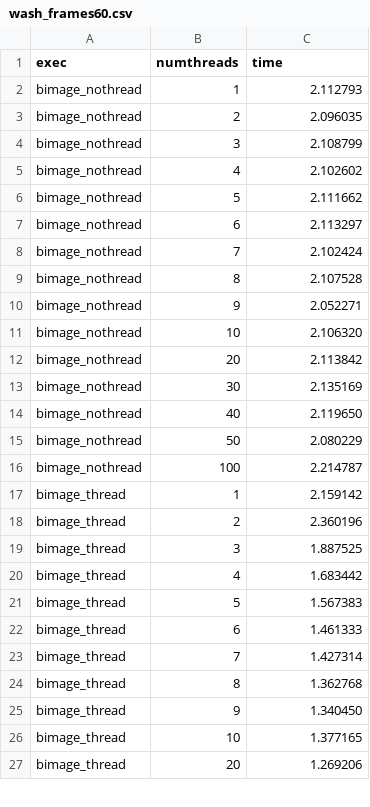
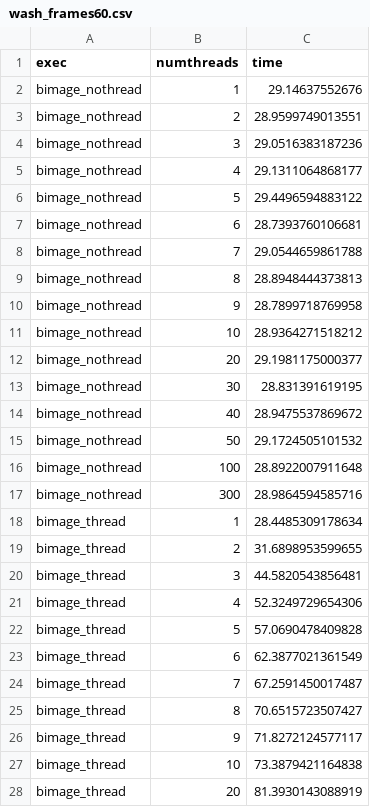
Before and after one commit to benbenolson/jetson-benchmarking, a CSV file: graph/wash_frames60.csv, drawn as a sheet; only a part is shown; the diff covers the shown part only.

```diff
--- a/graph/wash_frames60.csv
+++ b/graph/wash_frames60.csv
@@ -1,27 +1,28 @@
 "exec","numthreads","time"
-"bimage_nothread","1","2.112793"
-"bimage_nothread","2","2.096035"
-"bimage_nothread","3","2.108799"
-"bimage_nothread","4","2.102602"
-"bimage_nothread","5","2.111662"
-"bimage_nothread","6","2.113297"
-"bimage_nothread","7","2.102424"
-"bimage_nothread","8","2.107528"
-"bimage_nothread","9","2.052271"
-"bimage_nothread","10","2.106320"
-"bimage_nothread","20","2.113842"
-"bimage_nothread","30","2.135169"
-"bimage_nothread","40","2.119650"
-"bimage_nothread","50","2.080229"
-"bimage_nothread","100","2.214787"
-"bimage_thread","1","2.159142"
-"bimage_thread","2","2.360196"
-"bimage_thread","3","1.887525"
-"bimage_thread","4","1.683442"
-"bimage_thread","5","1.567383"
-"bimage_thread","6","1.461333"
-"bimage_thread","7","1.427314"
-"bimage_thread","8","1.362768"
-"bimage_thread","9","1.340450"
-"bimage_thread","10","1.377165"
-"bimage_thread","20","1.269206"
+"bimage_nothread","1","29.14637552676"
+"bimage_nothread","2","28.9599749013551"
+"bimage_nothread","3","29.0516383187236"
+"bimage_nothread","4","29.1311064868177"
+"bimage_nothread","5","29.4496594883122"
+"bimage_nothread","6","28.7393760106681"
+"bimage_nothread","7","29.0544659861788"
+"bimage_nothread","8","28.8948444373813"
+"bimage_nothread","9","28.7899718769958"
+"bimage_nothread","10","28.9364271518212"
+"bimage_nothread","20","29.1981175000377"
+"bimage_nothread","30","28.831391619195"
+"bimage_nothread","40","28.9475537869672"
+"bimage_nothread","50","29.1724505101532"
+"bimage_nothread","100","28.8922007911648"
+"bimage_nothread","300","28.9864594585716"
+"bimage_thread","1","28.4485309178634"
+"bimage_thread","2","31.6898953599655"
+"bimage_thread","3","44.5820543856481"
+"bimage_thread","4","52.3249729654306"
+"bimage_thread","5","57.0690478409828"
+"bimage_thread","6","62.3877021361549"
+"bimage_thread","7","67.2591450017487"
+"bimage_thread","8","70.6515723507427"
+"bimage_thread","9","71.8272124577117"
+"bimage_thread","10","73.3879421164838"
+"bimage_thread","20","81.3930143088919"
```
Also changed, not shown: 2 added rows and 19 edited cells elsewhere in this file, graph/wash_frames1200.csv, 5 other files.
